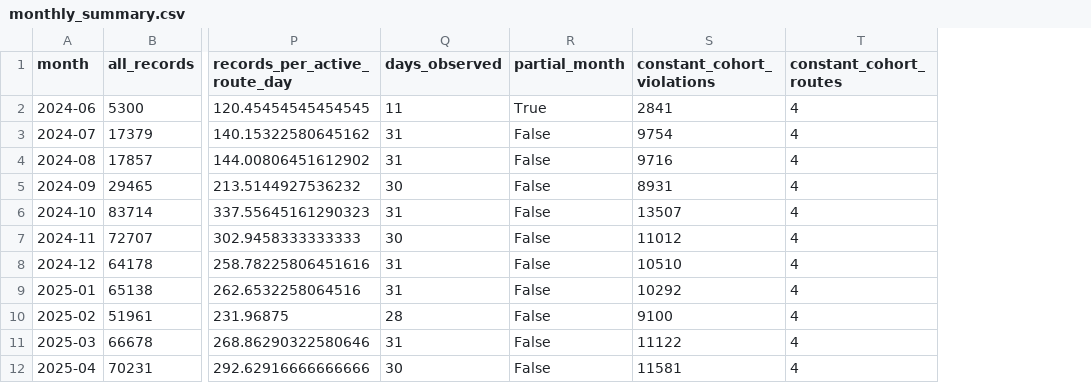
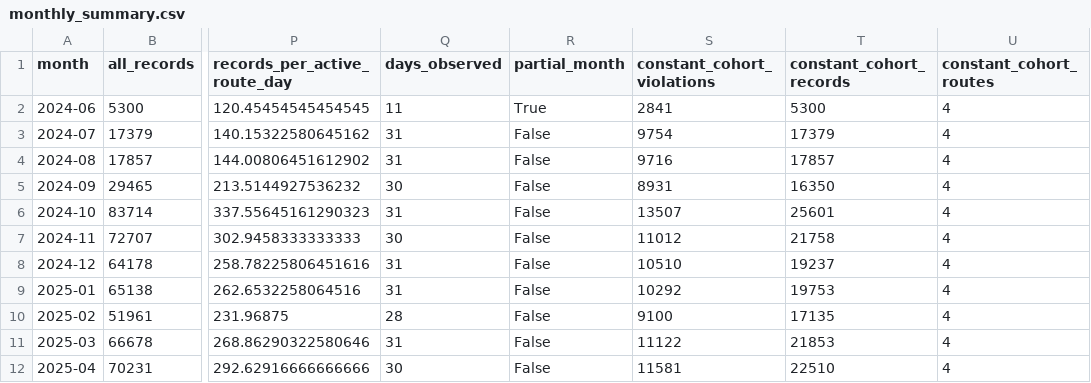
Before and after one commit to quinnaf19/ACE-Online-Report, a CSV file: public/downloads/monthly_summary.csv, drawn as a sheet; only a part is shown, gaps mark what is left out; the diff names each change by its address in the sheet, - before the commit and + after, or states it on an @@ line.

Commit message:
Reframe report around all ACE records

```diff
--- a/public/downloads/monthly_summary.csv
+++ b/public/downloads/monthly_summary.csv
+column T (constant_cohort_records), rows 2-12: 5300 | 17379 | 17857 | 16350 | 25601 | 21758 | 19237 | 19753 | 17135 | 21853 | 22510
```
Also changed, not shown: public/downloads/corridor_summary.csv, public/downloads/neighborhood_summary.csv, 11 other files.
